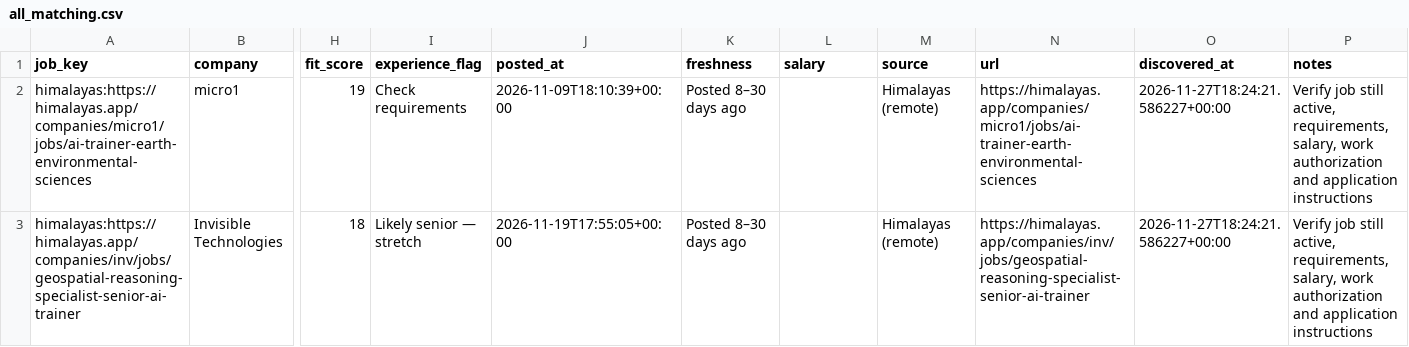
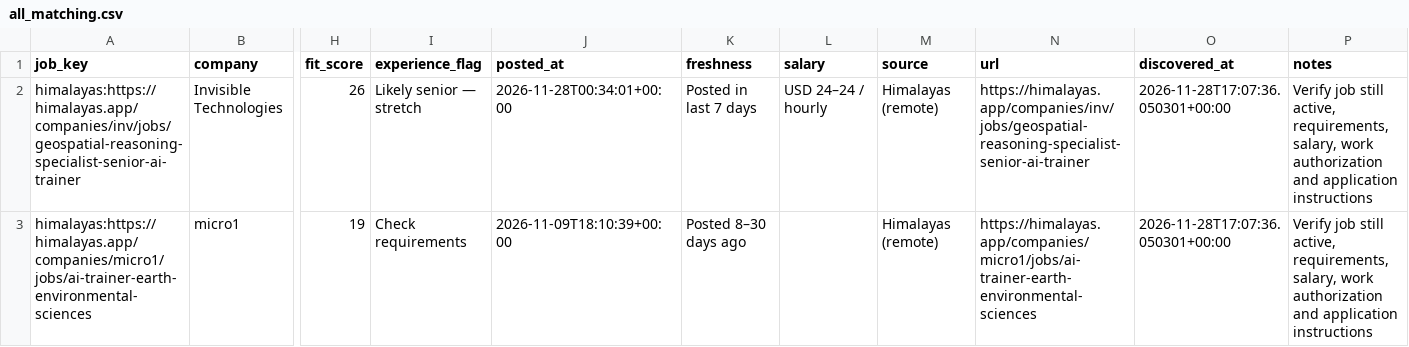
Before and after one commit to jaseemk-777/jaseemk-777-gis-job-hunter-v2-, a CSV file: reports/all_matching.csv, drawn as a sheet; only a part is shown, gaps mark what is left out; removed rows and columns are numbered as before the commit, all else as after; rows hold the shown columns only; the diff names each change by its address in the sheet, - before the commit and + after, or states it on an @@ line.

```diff
--- a/reports/all_matching.csv
+++ b/reports/all_matching.csv
+row 2: himalayas:https://himalayas.app/companies/inv/jobs/geospatial-reasoning-specialist-senior-ai-trainer | Invisible Technologies | 26 | Likely senior — stretch | 2026-11-28T00:34:01+00:00 | Posted in last 7 days | USD 24–24 / hourly | Himalayas (remote) | https://himalayas.app/companies/inv/jobs/geospatial-reasoning-specialist-senior-ai-trainer | 2026-11-28T17:07:36.050301+00:00 | Verify job still active, requirements, salary, work authorization and application instructions
-O3 (discovered_at): 2026-11-27T18:24:21.586227+00:00
+O3 (discovered_at): 2026-11-28T17:07:36.050301+00:00
-row 3: himalayas:https://himalayas.app/companies/inv/jobs/geospatial-reasoning-specialist-senior-ai-trainer | Invisible Technologies | 18 | Likely senior — stretch | 2026-11-19T17:55:05+00:00 | Posted 8–30 days ago |  | Himalayas (remote) | https://himalayas.app/companies/inv/jobs/geospatial-reasoning-specialist-senior-ai-trainer | 2026-11-27T18:24:21.586227+00:00 | Verify job still active, requirements, salary, work authorization and application instructions
```
Also changed, not shown: 4 other files.
